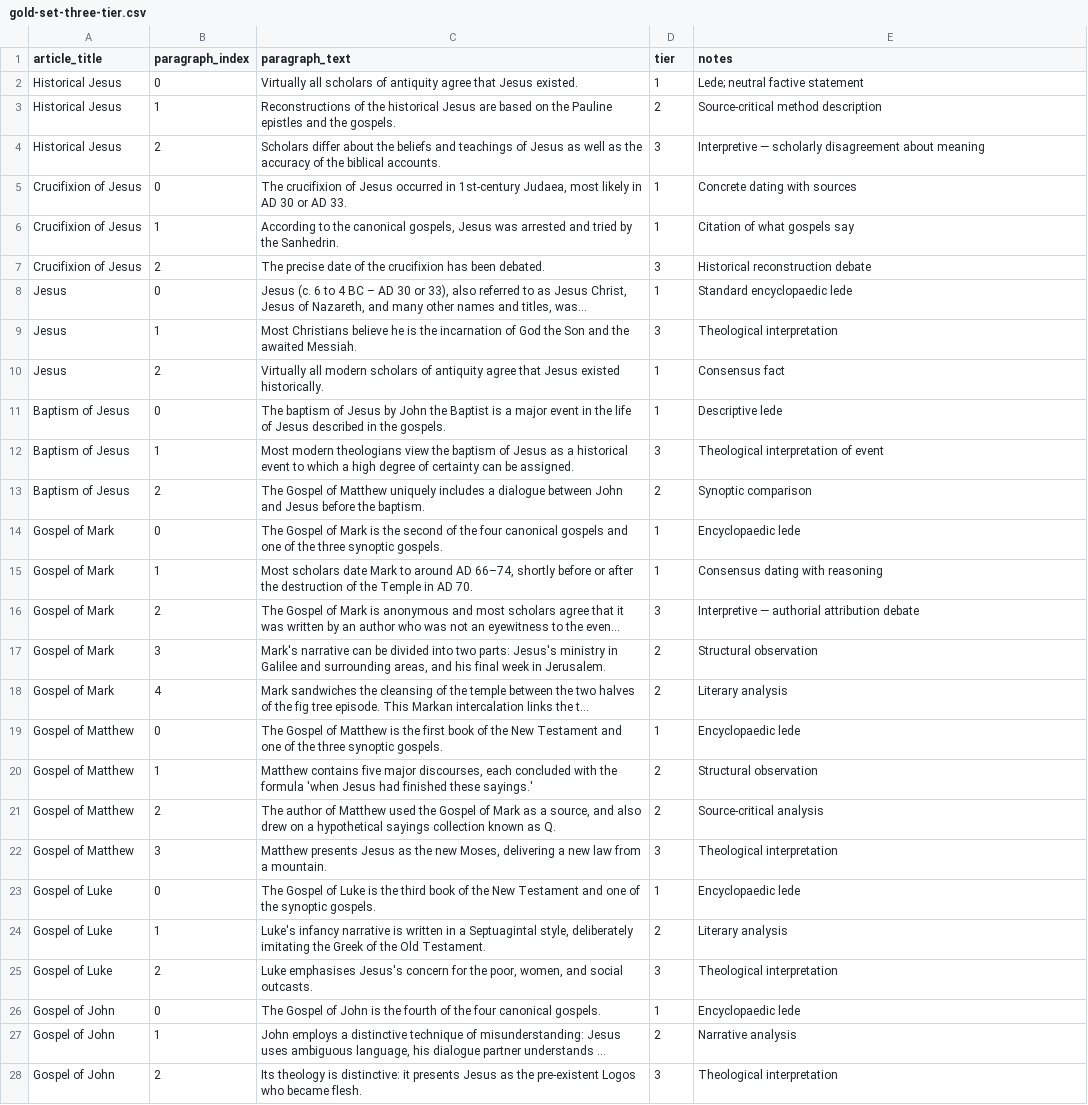
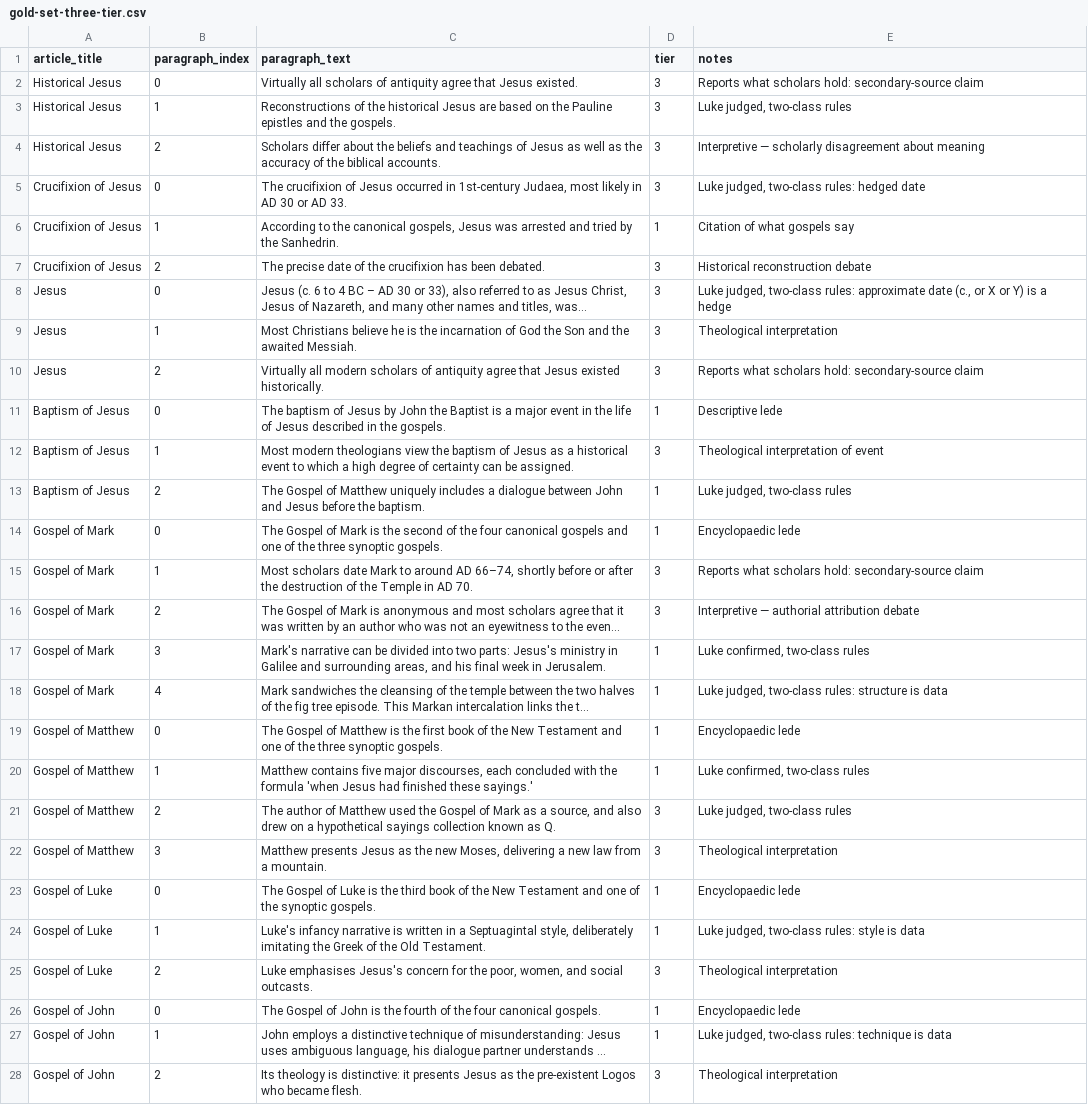
Before and after one commit to lukeisham/thejesuswebsite, a CSV file: Wikipedia algorithm/gold-set-three-tier.csv, drawn as a sheet; only a part is shown; long unchanged cells end in …; the diff covers the shown part only; the diff names each change by its address in the sheet, - before the commit and + after, or states it on an @@ line.

```diff
--- a/Wikipedia algorithm/gold-set-three-tier.csv
+++ b/Wikipedia algorithm/gold-set-three-tier.csv
-D2 (tier): 1
+D2 (tier): 3
-E2 (notes): Lede; neutral factive statement
+E2 (notes): Reports what scholars hold: secondary-source claim
-D3 (tier): 2
+D3 (tier): 3
-E3 (notes): Source-critical method description
+E3 (notes): Luke judged, two-class rules
-D5 (tier): 1
+D5 (tier): 3
-E5 (notes): Concrete dating with sources
+E5 (notes): Luke judged, two-class rules: hedged date
-D8 (tier): 1
+D8 (tier): 3
-E8 (notes): Standard encyclopaedic lede
+E8 (notes): Luke judged, two-class rules: approximate date (c., or X or Y) is a hedge
-D10 (tier): 1
+D10 (tier): 3
-E10 (notes): Consensus fact
+E10 (notes): Reports what scholars hold: secondary-source claim
-D13 (tier): 2
+D13 (tier): 1
-E13 (notes): Synoptic comparison
+E13 (notes): Luke judged, two-class rules
-D15 (tier): 1
+D15 (tier): 3
-E15 (notes): Consensus dating with reasoning
+E15 (notes): Reports what scholars hold: secondary-source claim
-D17:D18 (tier): 2
+D17:D18 (tier): 1
-E17 (notes): Structural observation
+E17 (notes): Luke confirmed, two-class rules
-E18 (notes): Literary analysis
+E18 (notes): Luke judged, two-class rules: structure is data
-D20 (tier): 2
+D20 (tier): 1
-E20 (notes): Structural observation
+E20 (notes): Luke confirmed, two-class rules
-D21 (tier): 2
+D21 (tier): 3
-E21 (notes): Source-critical analysis
+E21 (notes): Luke judged, two-class rules
-D24 (tier): 2
+D24 (tier): 1
-E24 (notes): Literary analysis
+E24 (notes): Luke judged, two-class rules: style is data
-D27 (tier): 2
+D27 (tier): 1
-E27 (notes): Narrative analysis
+E27 (notes): Luke judged, two-class rules: technique is data
```
Also changed, not shown: 32 edited cells elsewhere in this file, 22 other files.
